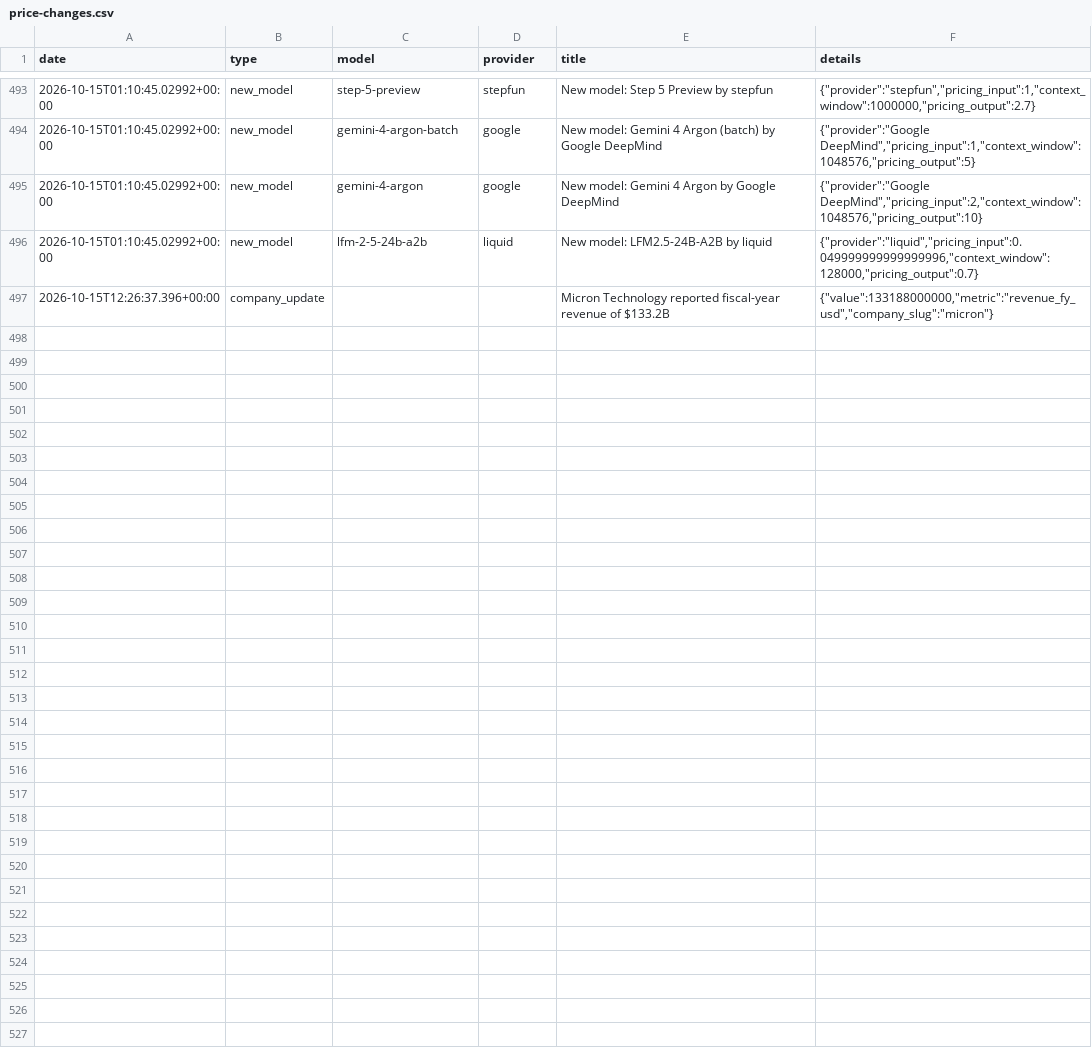
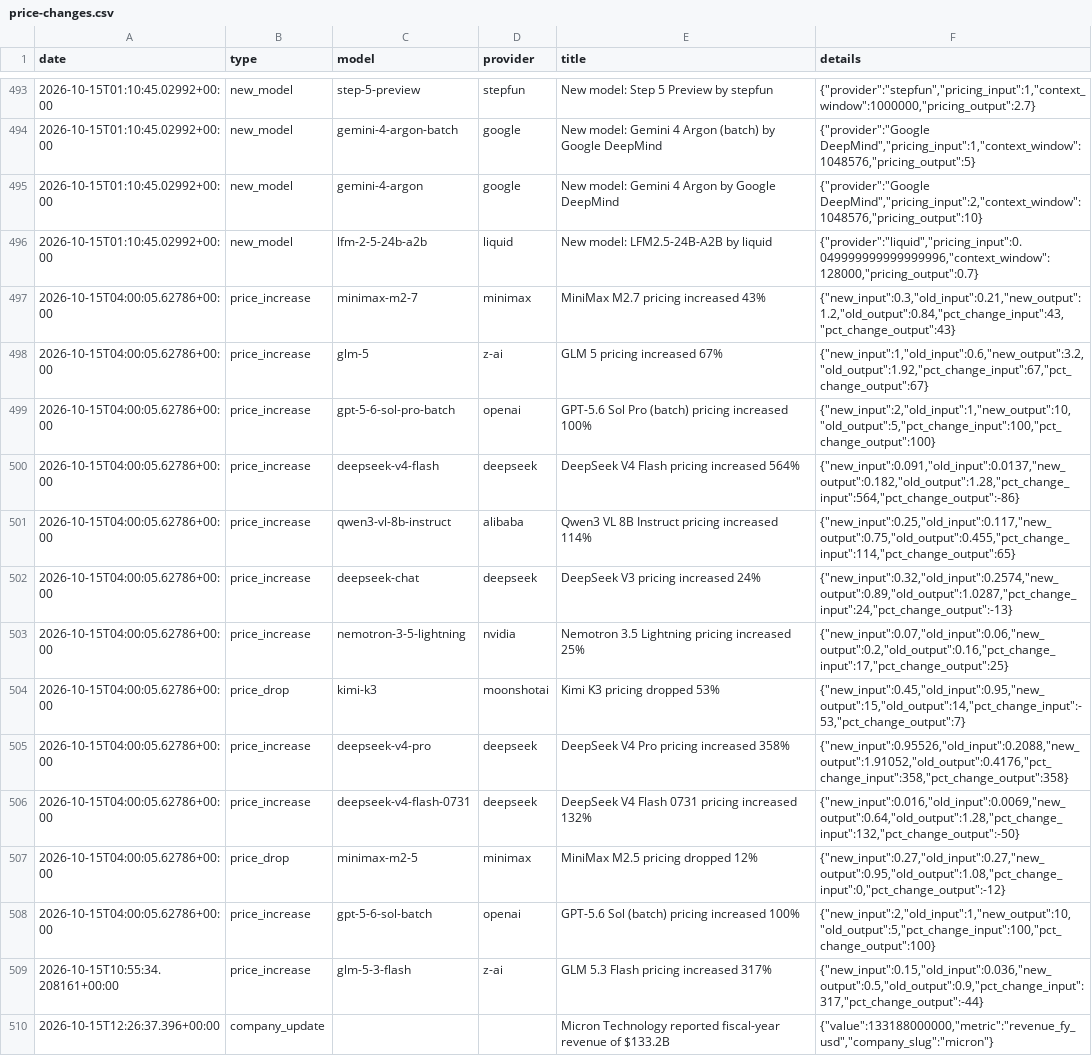
Before and after one commit to BenchGecko/datasets, a CSV file: prices/price-changes.csv, drawn as a sheet; only a part is shown, gaps mark what is left out.

```diff
--- a/prices/price-changes.csv
+++ b/prices/price-changes.csv
@@ -496,2 +496,15 @@ date,type,model,provider,title,details
 2026-10-15T01:10:45.02992+00:00,new_model,lfm-2-5-24b-a2b,liquid,New model: LFM2.5-24B-A2B by liquid,"{""provider"":""liquid"",""pricing_input"":0.049999999999999996,""context_window"":128000,""pricing_output"":0.7}"
+2026-10-15T04:00:05.62786+00:00,price_increase,minimax-m2-7,minimax,MiniMax M2.7 pricing increased 43%,"{""new_input"":0.3,""old_input"":0.21,""new_output"":1.2,""old_output"":0.84,""pct_change_input"":43,""pct_change_output"":43}"
+2026-10-15T04:00:05.62786+00:00,price_increase,glm-5,z-ai,GLM 5 pricing increased 67%,"{""new_input"":1,""old_input"":0.6,""new_output"":3.2,""old_output"":1.92,""pct_change_input"":67,""pct_change_output"":67}"
+2026-10-15T04:00:05.62786+00:00,price_increase,gpt-5-6-sol-pro-batch,openai,GPT-5.6 Sol Pro (batch) pricing increased 100%,"{""new_input"":2,""old_input"":1,""new_output"":10,""old_output"":5,""pct_change_input"":100,""pct_change_output"":100}"
+2026-10-15T04:00:05.62786+00:00,price_increase,deepseek-v4-flash,deepseek,DeepSeek V4 Flash pricing increased 564%,"{""new_input"":0.091,""old_input"":0.0137,""new_output"":0.182,""old_output"":1.28,""pct_change_input"":564,""pct_change_output"":-86}"
+2026-10-15T04:00:05.62786+00:00,price_increase,qwen3-vl-8b-instruct,alibaba,Qwen3 VL 8B Instruct pricing increased 114%,"{""new_input"":0.25,""old_input"":0.117,""new_output"":0.75,""old_output"":0.455,""pct_change_input"":114,""pct_change_output"":65}"
+2026-10-15T04:00:05.62786+00:00,price_increase,deepseek-chat,deepseek,DeepSeek V3 pricing increased 24%,"{""new_input"":0.32,""old_input"":0.2574,""new_output"":0.89,""old_output"":1.0287,""pct_change_input"":24,""pct_change_output"":-13}"
+2026-10-15T04:00:05.62786+00:00,price_increase,nemotron-3-5-lightning,nvidia,Nemotron 3.5 Lightning pricing increased 25%,"{""new_input"":0.07,""old_input"":0.06,""new_output"":0.2,""old_output"":0.16,""pct_change_input"":17,""pct_change_output"":25}"
+2026-10-15T04:00:05.62786+00:00,price_drop,kimi-k3,moonshotai,Kimi K3 pricing dropped 53%,"{""new_input"":0.45,""old_input"":0.95,""new_output"":15,""old_output"":14,""pct_change_input"":-53,""pct_change_output"":7}"
+2026-10-15T04:00:05.62786+00:00,price_increase,deepseek-v4-pro,deepseek,DeepSeek V4 Pro pricing increased 358%,"{""new_input"":0.95526,""old_input"":0.2088,""new_output"":1.91052,""old_output"":0.4176,""pct_change_input"":358,""pct_change_output"":358}"
+2026-10-15T04:00:05.62786+00:00,price_increase,deepseek-v4-flash-0731,deepseek,DeepSeek V4 Flash 0731 pricing increased 132%,"{""new_input"":0.016,""old_input"":0.0069,""new_output"":0.64,""old_output"":1.28,""pct_change_input"":132,""pct_change_output"":-50}"
+2026-10-15T04:00:05.62786+00:00,price_drop,minimax-m2-5,minimax,MiniMax M2.5 pricing dropped 12%,"{""new_input"":0.27,""old_input"":0.27,""new_output"":0.95,""old_output"":1.08,""pct_change_input"":0,""pct_change_output"":-12}"
+2026-10-15T04:00:05.62786+00:00,price_increase,gpt-5-6-sol-batch,openai,GPT-5.6 Sol (batch) pricing increased 100%,"{""new_input"":2,""old_input"":1,""new_output"":10,""old_output"":5,""pct_change_input"":100,""pct_change_output"":100}"
+2026-10-15T10:55:34.208161+00:00,price_increase,glm-5-3-flash,z-ai,GLM 5.3 Flash pricing increased 317%,"{""new_input"":0.15,""old_input"":0.036,""new_output"":0.5,""old_output"":0.9,""pct_change_input"":317,""pct_change_output"":-44}"
 2026-10-15T12:26:37.396+00:00,company_update,,,Micron Technology reported fiscal-year revenue of $133.2B,"{""value"":133188000000,""metric"":""revenue_fy_usd"",""company_slug"":""micron""}"
```
Also changed, not shown: companies/company-facts.csv, gecko-tests/world-map.csv, 5 other files.
